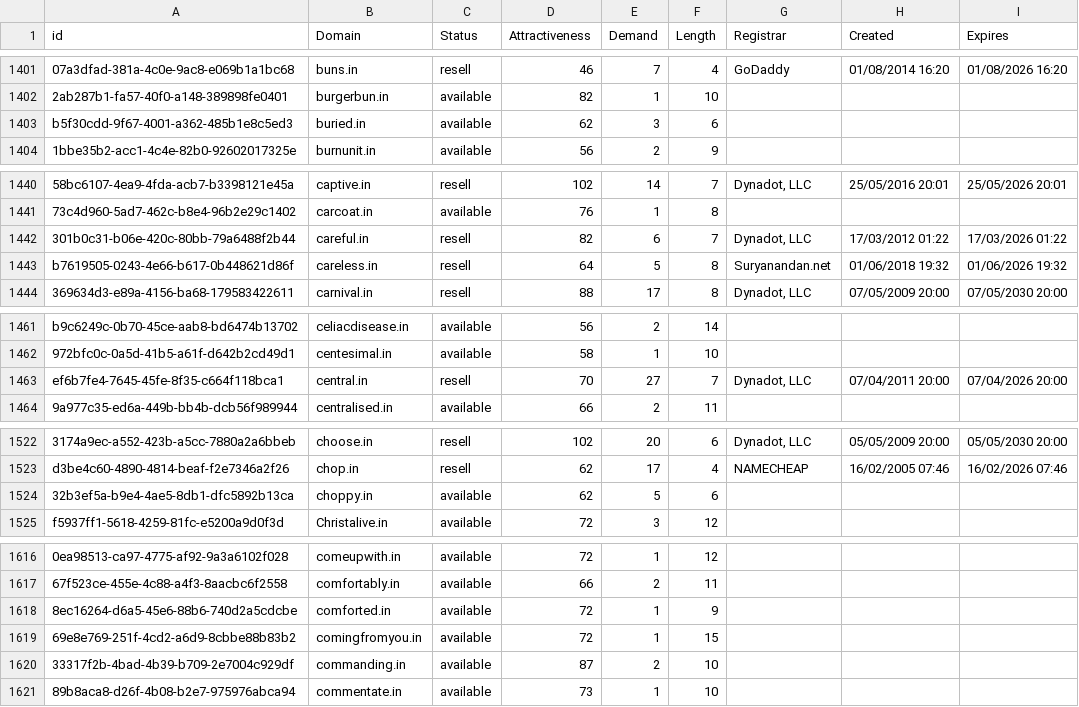
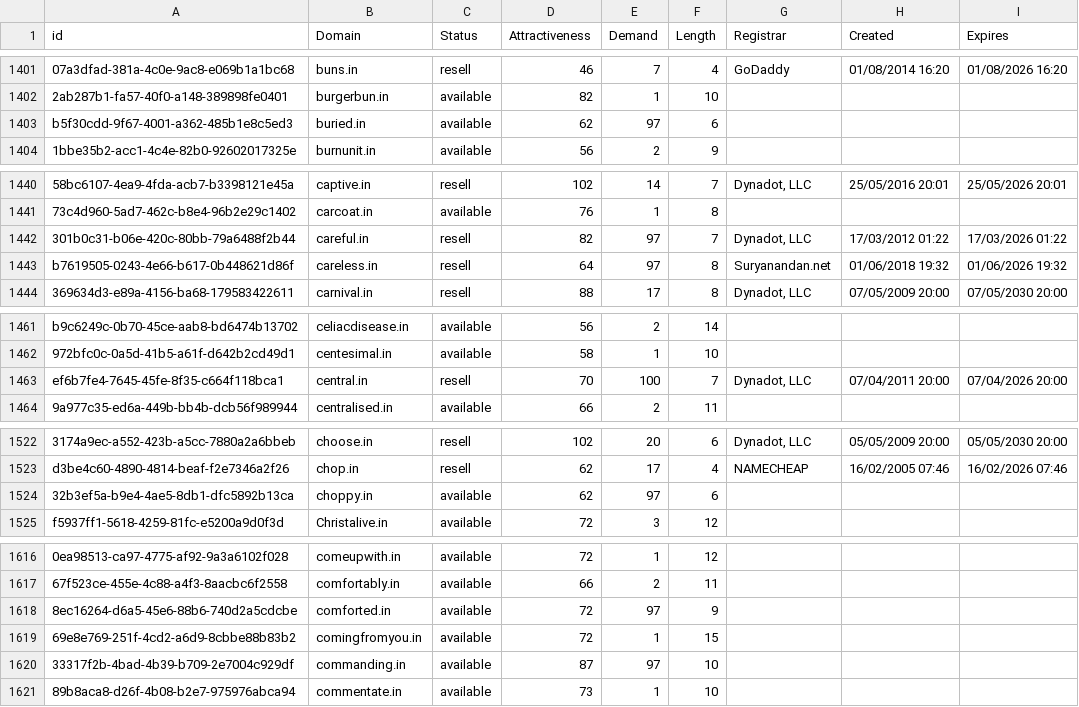
Before and after one commit to UniqueDomains/in-oneword-domains, a CSV file: in.csv, drawn as a sheet; only a part is shown, gaps mark what is left out; the diff covers the shown part only; the diff names each change by its address in the sheet, - before the commit and + after, or states it on an @@ line.

Commit message:
Domains update

```diff
--- a/in.csv
+++ b/in.csv
-E1403 (Demand): 3
+E1403 (Demand): 97
-E1442 (Demand): 6
+E1442 (Demand): 97
-E1443 (Demand): 5
+E1443 (Demand): 97
-E1463 (Demand): 27
+E1463 (Demand): 100
-E1524 (Demand): 5
+E1524 (Demand): 97
-E1618 (Demand): 1
+E1618 (Demand): 97
-E1620 (Demand): 2
+E1620 (Demand): 97
```
Also changed, not shown: 14 edited cells elsewhere in this file, 2 other files.
